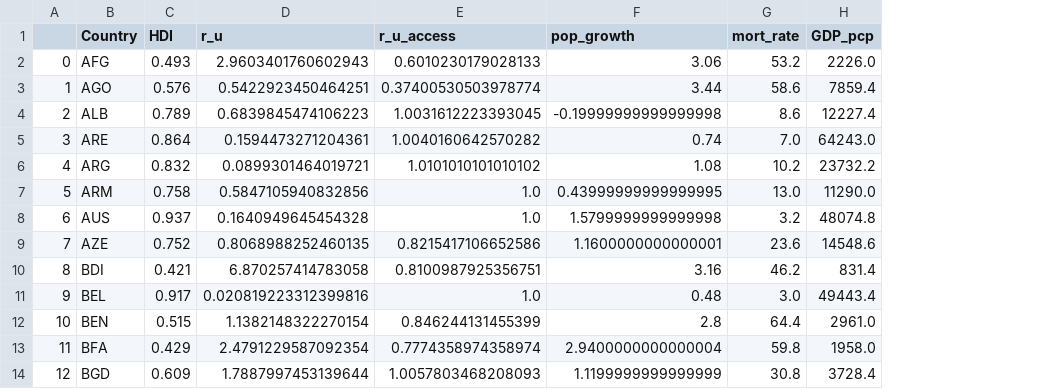
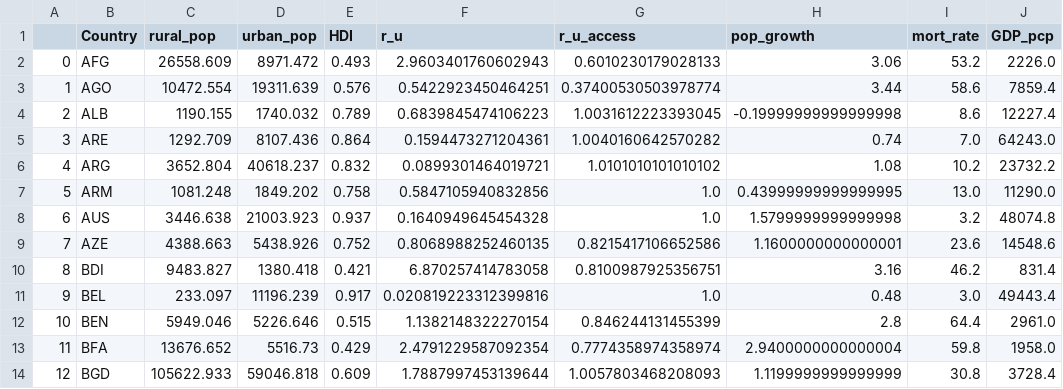
Before and after one commit to herbmks/MDA-Tuvalu, a CSV file: clean data/socioec_factors.csv, drawn as a sheet; only a part is shown; the diff names each change by its address in the sheet, - before the commit and + after, or states it on an @@ line.

```diff
--- a/clean data/socioec_factors.csv
+++ b/clean data/socioec_factors.csv
+column C (rural_pop), rows 2-14: 26558.609 | 10472.554 | 1190.155 | 1292.709 | 3652.804 | 1081.248 | 3446.638 | 4388.663 | 9483.827 | 233.097 | 5949.046 | 13676.652 | 105622.933
+column D (urban_pop), rows 2-14: 8971.472 | 19311.639 | 1740.032 | 8107.436 | 40618.237 | 1849.202 | 21003.923 | 5438.926 | 1380.418 | 11196.239 | 5226.646 | 5516.73 | 59046.818
```
Also changed, not shown: clean data/final_data.csv, 2 other files.
